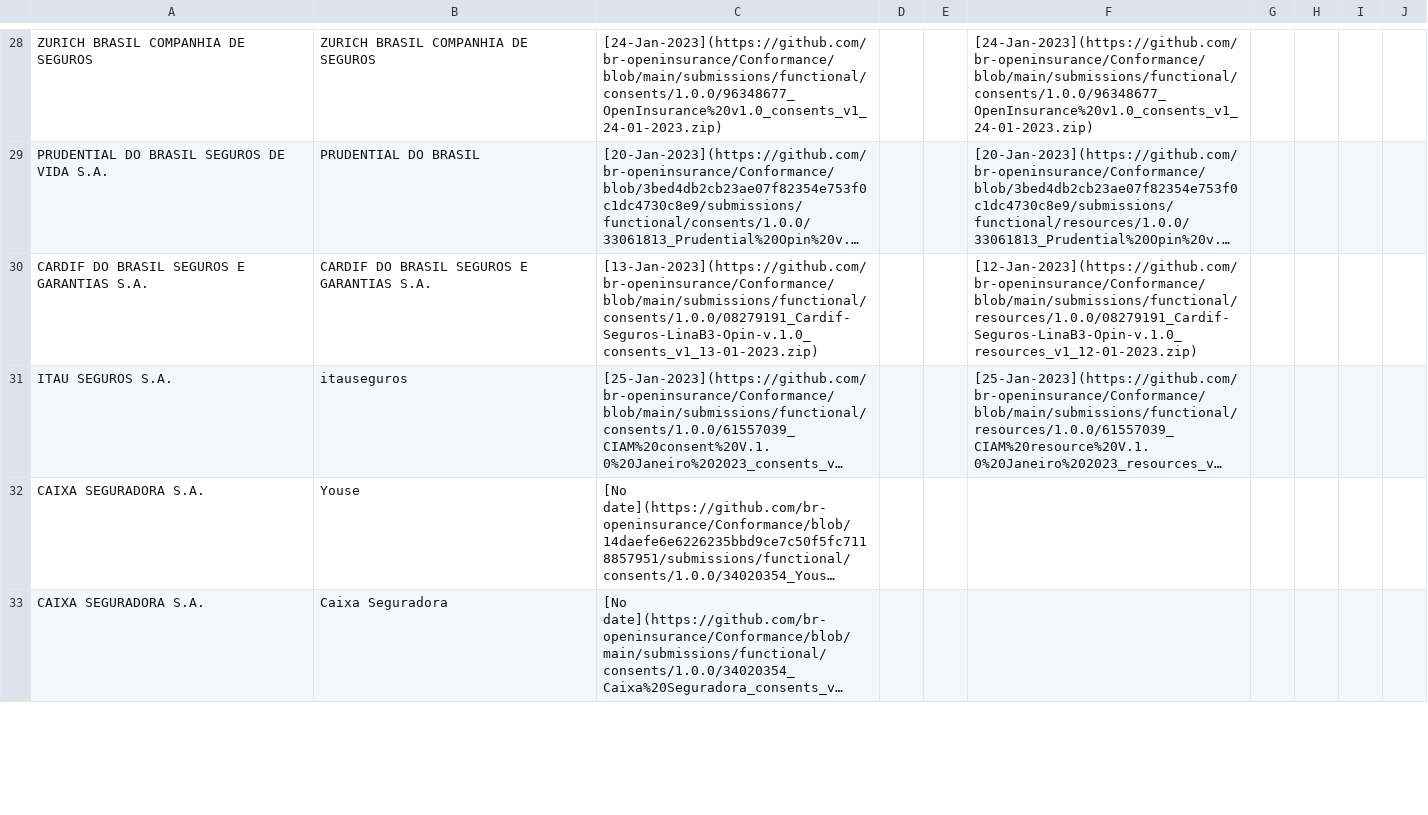
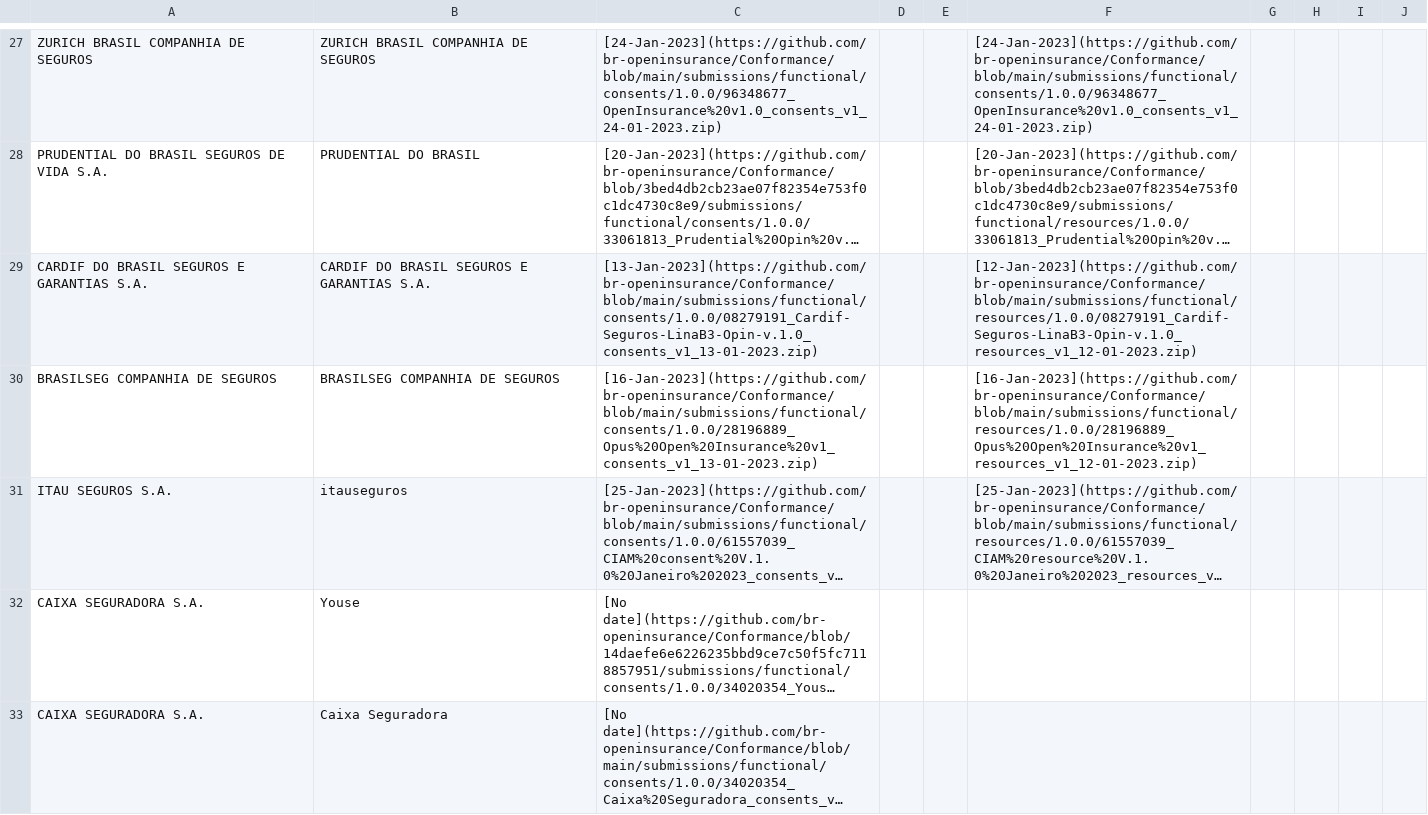
Before and after one commit to br-openinsurance/Conformance, a CSV file: results/phase2/v1/phase2-v1-data.csv, drawn as a sheet; only a part is shown, gaps mark what is left out; long unchanged cells end in …; the diff covers the shown part only; the diff names each change by its address in the sheet, - before the commit and + after, or states it on an @@ line.

Commit message:
conformance table routine - 23-02-2023

```diff
--- a/results/phase2/v1/phase2-v1-data.csv
+++ b/results/phase2/v1/phase2-v1-data.csv
+row 30: BRASILSEG COMPANHIA DE SEGUROS | BRASILSEG COMPANHIA DE SEGUROS | [16-Jan-2023](https://github.com/br-openinsurance/Conformance/blob/main/submissions/functional/consents/1.0.0/28196889_Opus%20Open%20Insurance%20v1_consents_v1_13-01-2023.zip) |  |  | [16-Jan-2023](https://github.com/br-openinsurance/Conformance/blob/main/submissions/functional/resources/1.0.0/28196889_Opus%20Open%20Insurance%20v1_resources_v1_12-01-2023.zip)
```
Also changed, not shown: 1 removed row and 1 edited cell elsewhere in this file, results/phase2/v1/phase2-v1-conformance-dump.csv, results/phase2/v1/phase2-v1-conformance-table.csv, 1 other file.
